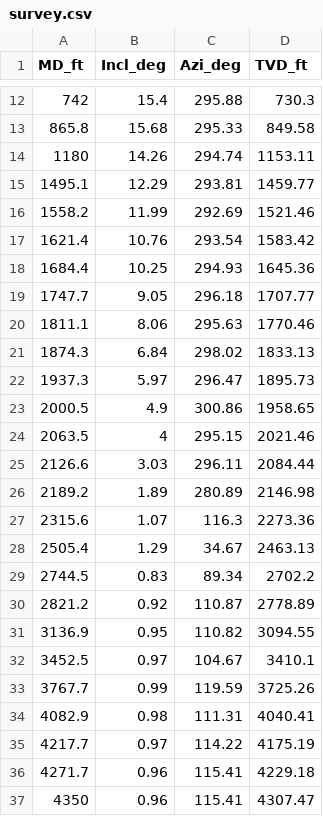
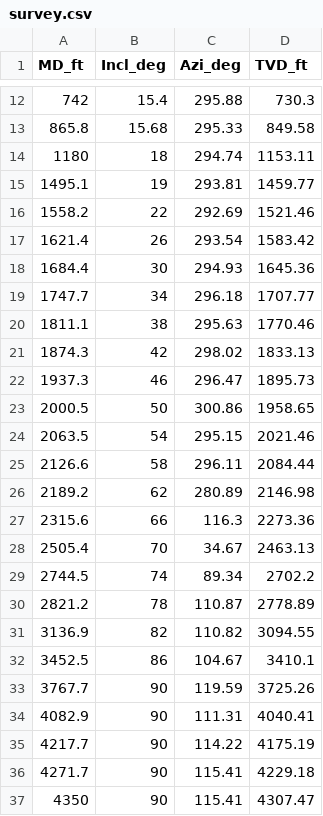
Before and after one commit to DonRio106/TnD_model_test, a CSV file: survey.csv, drawn as a sheet; only a part is shown, gaps mark what is left out.

Commit message:
Add files via upload

```diff
--- a/survey.csv
+++ b/survey.csv
@@ -13,25 +13,25 @@ MD_ft,Incl_deg,Azi_deg,TVD_ft
 865.8,15.68,295.33,849.58
-1180,14.26,294.74,1153.11
-1495.1,12.29,293.81,1459.77
-1558.2,11.99,292.69,1521.46
-1621.4,10.76,293.54,1583.42
-1684.4,10.25,294.93,1645.36
-1747.7,9.05,296.18,1707.77
-1811.1,8.06,295.63,1770.46
-1874.3,6.84,298.02,1833.13
-1937.3,5.97,296.47,1895.73
-2000.5,4.9,300.86,1958.65
-2063.5,4,295.15,2021.46
-2126.6,3.03,296.11,2084.44
-2189.2,1.89,280.89,2146.98
-2315.6,1.07,116.3,2273.36
-2505.4,1.29,34.67,2463.13
-2744.5,0.83,89.34,2702.2
-2821.2,0.92,110.87,2778.89
-3136.9,0.95,110.82,3094.55
-3452.5,0.97,104.67,3410.1
-3767.7,0.99,119.59,3725.26
-4082.9,0.98,111.31,4040.41
-4217.7,0.97,114.22,4175.19
-4271.7,0.96,115.41,4229.18
-4350,0.96,115.41,4307.47
+1180,18,294.74,1153.11
+1495.1,19,293.81,1459.77
+1558.2,22,292.69,1521.46
+1621.4,26,293.54,1583.42
+1684.4,30,294.93,1645.36
+1747.7,34,296.18,1707.77
+1811.1,38,295.63,1770.46
+1874.3,42,298.02,1833.13
+1937.3,46,296.47,1895.73
+2000.5,50,300.86,1958.65
+2063.5,54,295.15,2021.46
+2126.6,58,296.11,2084.44
+2189.2,62,280.89,2146.98
+2315.6,66,116.3,2273.36
+2505.4,70,34.67,2463.13
+2744.5,74,89.34,2702.2
+2821.2,78,110.87,2778.89
+3136.9,82,110.82,3094.55
+3452.5,86,104.67,3410.1
+3767.7,90,119.59,3725.26
+4082.9,90,111.31,4040.41
+4217.7,90,114.22,4175.19
+4271.7,90,115.41,4229.18
+4350,90,115.41,4307.47
```
